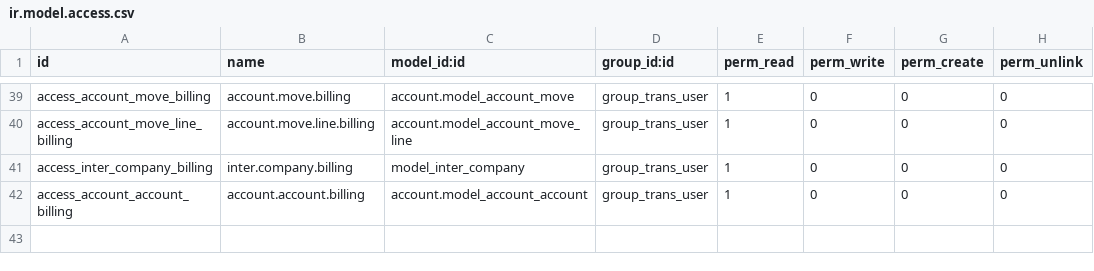
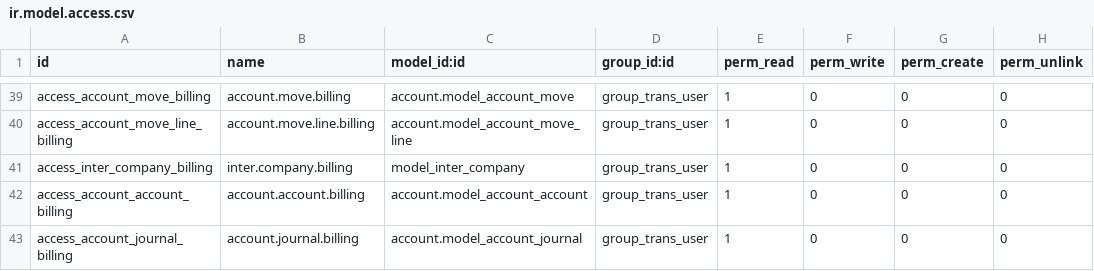
Before and after one commit to Chlpn/tm, a CSV file: transaction_management/security/ir.model.access.csv, drawn as a sheet; only a part is shown, gaps mark what is left out.

```diff
--- a/transaction_management/security/ir.model.access.csv
+++ b/transaction_management/security/ir.model.access.csv
@@ -42 +42,2 @@ access_inter_company_billing,inter.company.billing,model_inter_company,group_tra
 access_account_account_billing,account.account.billing,account.model_account_account,group_trans_user,1,0,0,0
+access_account_journal_billing,account.journal.billing,account.model_account_journal,group_trans_user,1,0,0,0
```
